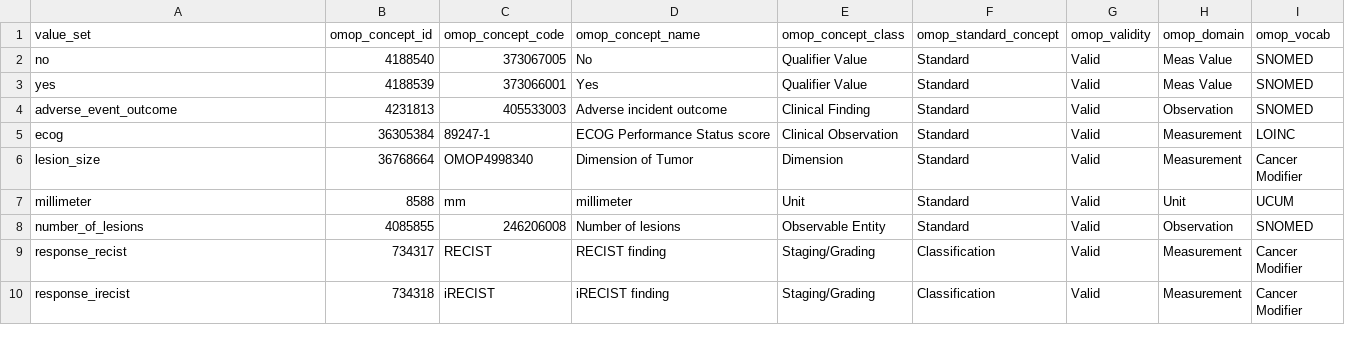
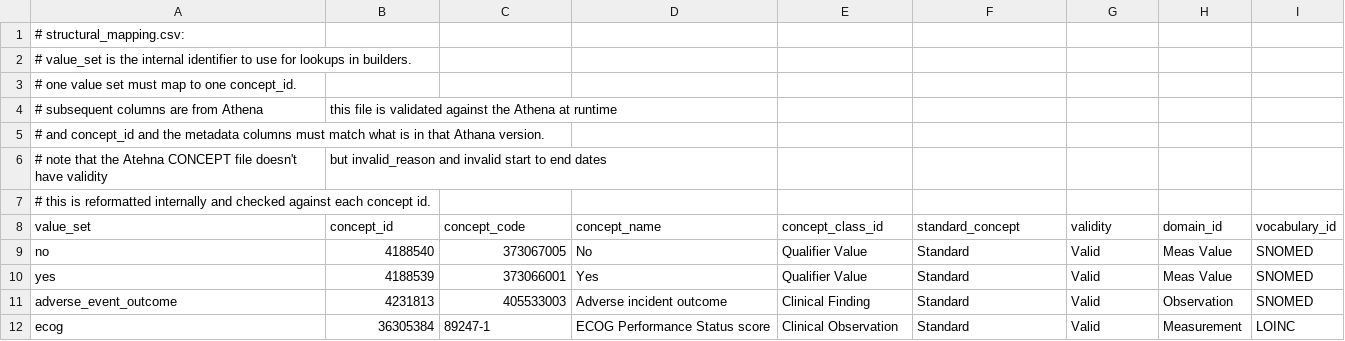
Before and after one commit to pcm-primerose/omop_etl, a CSV file: src/omop_etl/resources/static_mapped/structural_mapping.csv, drawn as a sheet; only a part is shown; the shorter side is filled out with more unchanged rows.

Commit message:
feat,refactor: mapping refactor done

```diff
--- a/src/omop_etl/resources/static_mapped/structural_mapping.csv
+++ b/src/omop_etl/resources/static_mapped/structural_mapping.csv
@@ -1,2 +1,9 @@
-value_set,omop_concept_id,omop_concept_code,omop_concept_name,omop_concept_class,omop_standard_concept,omop_validity,omop_domain,omop_vocab
+# structural_mapping.csv:
+# value_set is the internal identifier to use for lookups in builders.
+# one value set must map to one concept_id.
+# subsequent columns are from Athena, this file is validated against the Athena at runtime
+# and concept_id and the metadata columns must match what is in that Athana version.
+# note that the Atehna CONCEPT file doesn't have validity, but invalid_reason and invalid start to end dates,
+# this is reformatted internally and checked against each concept id.
+value_set,concept_id,concept_code,concept_name,concept_class_id,standard_concept,validity,domain_id,vocabulary_id
 no,4188540,373067005,No,Qualifier Value,Standard,Valid,Meas Value,SNOMED
```
Also changed, not shown: 22 other files.
